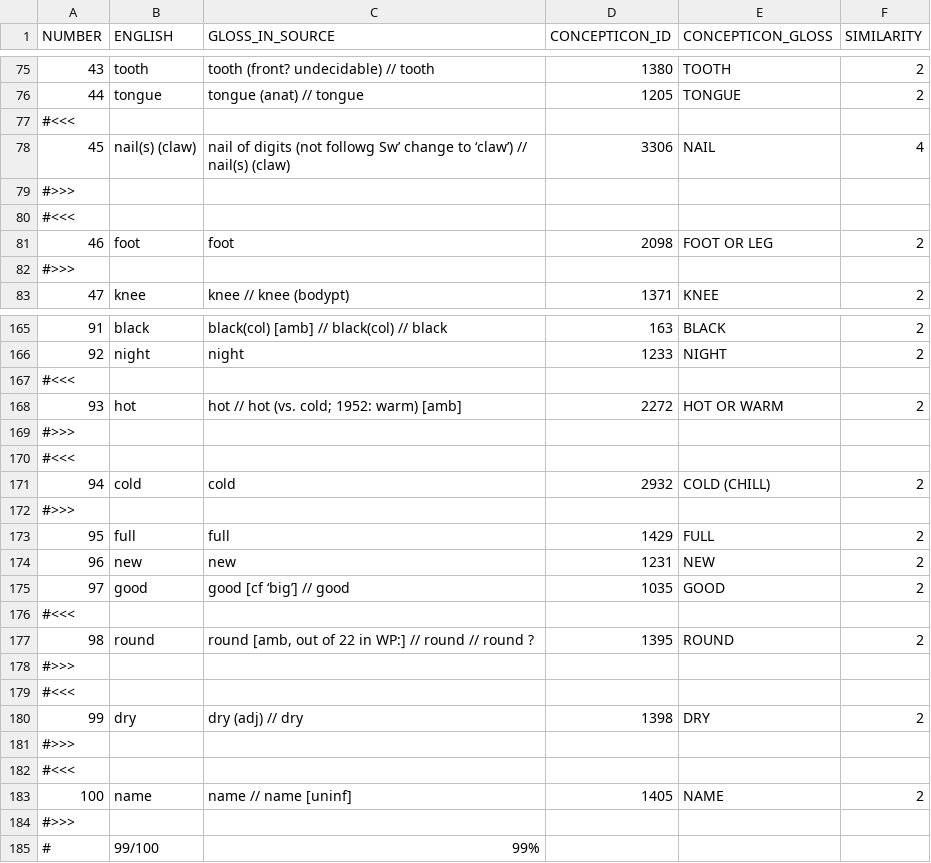
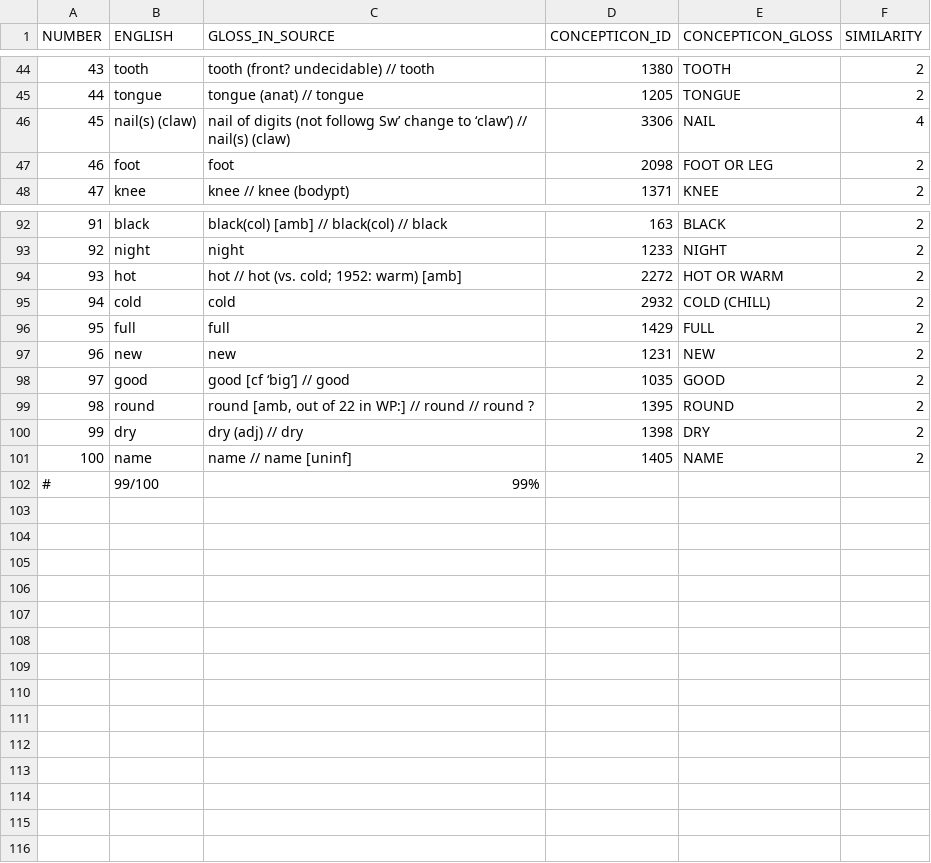
Before and after one commit to digling/holmie, a TSV file: etc/Concepts updated.tsv, drawn as a sheet; only a part is shown, gaps mark what is left out; the diff covers the shown part only.

```diff
--- a/etc/Concepts updated.tsv
+++ b/etc/Concepts updated.tsv
@@ -76,8 +45,4 @@ NUMBER	ENGLISH	GLOSS_IN_SOURCE	CONCEPTICON_ID	CONCEPTICON_GLOSS	SIMILARITY
 44	tongue	tongue (anat) // tongue	1205	TONGUE	2
-#<<<					
 45	nail(s) (claw)	nail of digits (not followg Sw’ change to ‘claw’) // nail(s) (claw)	3306	NAIL	4
-#>>>					
-#<<<					
 46	foot	foot	2098	FOOT OR LEG	2
-#>>>					
 47	knee	knee // knee (bodypt)	1371	KNEE	2
@@ -166,2 +93 @@ NUMBER	ENGLISH	GLOSS_IN_SOURCE	CONCEPTICON_ID	CONCEPTICON_GLOSS	SIMILARITY
 92	night	night	1233	NIGHT	2
-#<<<					
@@ -169,5 +95,2 @@ NUMBER	ENGLISH	GLOSS_IN_SOURCE	CONCEPTICON_ID	CONCEPTICON_GLOSS	SIMILARITY
-#>>>					
-#<<<					
 94	cold	cold	2932	COLD (CHILL)	2
-#>>>					
 95	full	full	1429	FULL	2
@@ -175,2 +98 @@ NUMBER	ENGLISH	GLOSS_IN_SOURCE	CONCEPTICON_ID	CONCEPTICON_GLOSS	SIMILARITY
 97	good	good [cf ‘big’] // good	1035	GOOD	2
-#<<<					
@@ -178,2 +99,0 @@ NUMBER	ENGLISH	GLOSS_IN_SOURCE	CONCEPTICON_ID	CONCEPTICON_GLOSS	SIMILARITY
-#>>>					
-#<<<					
@@ -181,5 +101,2 @@ NUMBER	ENGLISH	GLOSS_IN_SOURCE	CONCEPTICON_ID	CONCEPTICON_GLOSS	SIMILARITY
-#>>>					
-#<<<					
 100	name	name // name [uninf]	1405	NAME	2
-#>>>					
 #	99/100	99%		
```
Also changed, not shown: 69 removed rows elsewhere in this file.
